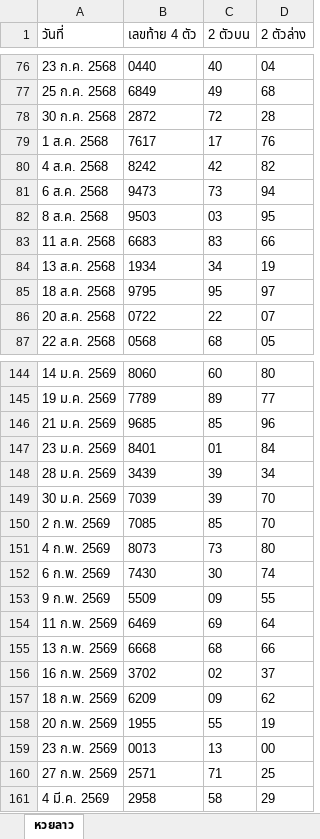
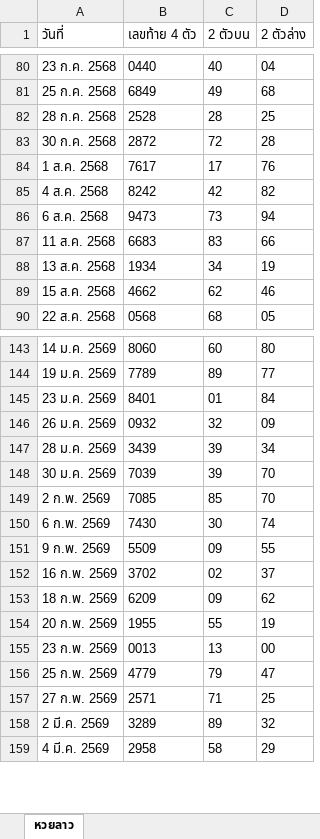
Before and after one commit to thitiphorn-data/lekdee-lao-lottery, an Excel workbook: lao_history.xlsx, sheet หวยลาว, drawn as a sheet; only a part is shown, gaps mark what is left out; values as stored, in another font and other column widths than the file's, no borders; removed rows and columns are numbered as before the commit, all else as after; the diff covers the shown part only; the diff names each change by its address in the sheet, - before the commit and + after, or states it on an @@ line.

```diff
--- a/lao_history.xlsx (sheet หวยลาว)
+++ b/lao_history.xlsx (sheet หวยลาว)
+row 82: 28 ก.ค. 2568 | 2528 | 28 | 25
-row 82: 8 ส.ค. 2568 | 9503 | 03 | 95
-row 85: 18 ส.ค. 2568 | 9795 | 95 | 97
-row 86: 20 ส.ค. 2568 | 0722 | 22 | 07
+row 89: 15 ส.ค. 2568 | 4662 | 62 | 46
-row 146: 21 ม.ค. 2569 | 9685 | 85 | 96
+row 146: 26 ม.ค. 2569 | 0932 | 32 | 09
-row 151: 4 ก.พ. 2569 | 8073 | 73 | 80
-row 154: 11 ก.พ. 2569 | 6469 | 69 | 64
-row 155: 13 ก.พ. 2569 | 6668 | 68 | 66
+row 156: 25 ก.พ. 2569 | 4779 | 79 | 47
+row 158: 2 มี.ค. 2569 | 3289 | 89 | 32
```
Also changed, not shown: 25 added rows and 22 removed rows elsewhere in this sheet, hanoi_history.xlsx, 6 other files.
